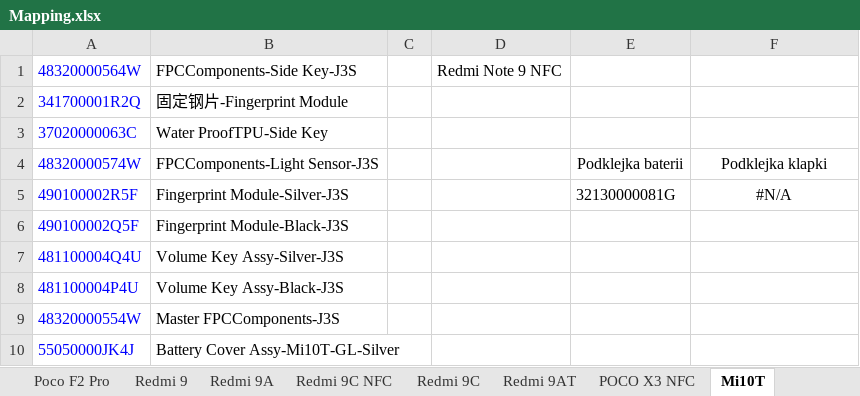
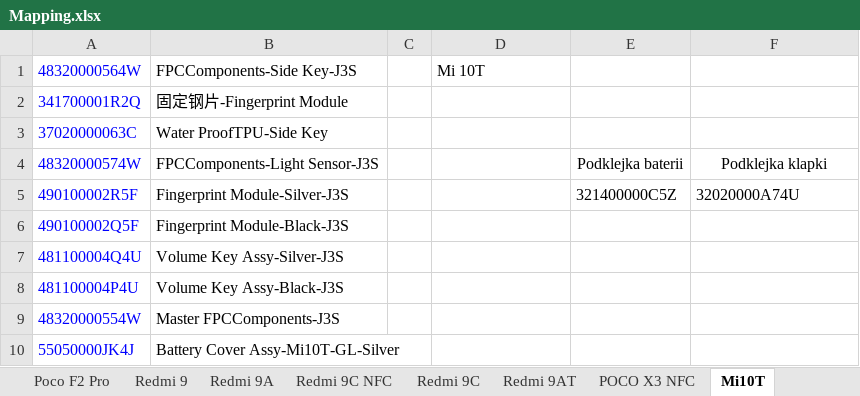
Before and after one commit to krusis11/XMSMapping, an Excel workbook: Mapping.xlsx, sheet Mi10T, drawn as a sheet; only a part is shown; values as stored, in another font and other column widths than the file's, no borders; the diff names each change by its address in the sheet, - before the commit and + after, or states it on an @@ line.

```diff
--- a/Mapping.xlsx (sheet Mi10T)
+++ b/Mapping.xlsx (sheet Mi10T)
-D1: Redmi Note 9 NFC
+D1: Mi 10T
-E5: 32130000081G
+E5: 321400000C5Z
-F5: #N/A
+F5: 32020000A74U
-F5 alignment: center
+F5 alignment: left
```
Also changed, not shown: sheet Podklejki baterii, sheet Podklejka klapki, sheet Mi10T Pro, sheet Redmi 9AT, sheet Redmi 9A, sheet Mi Note 10, 47 more sheets, other sheet tabs, formulas that keep their value.
